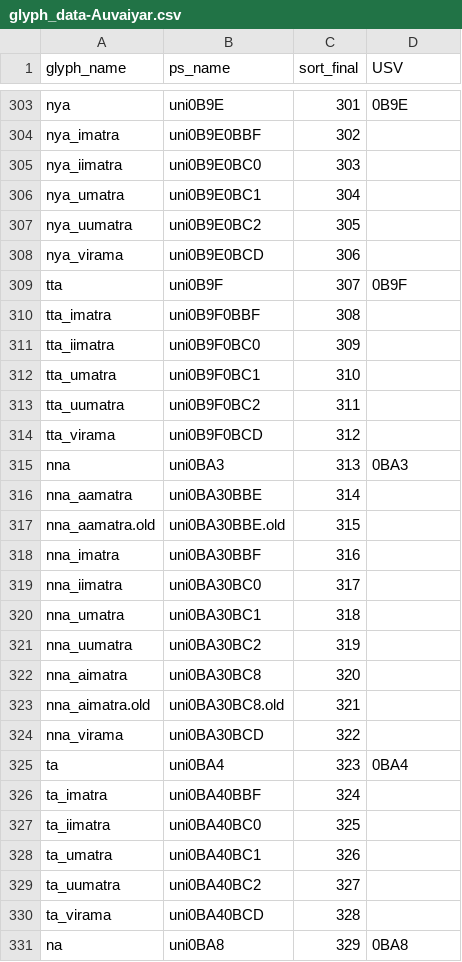
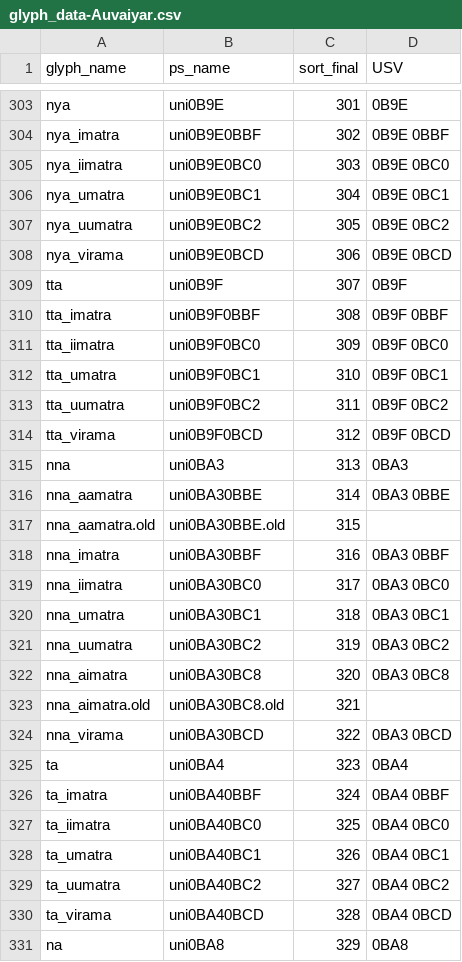
Before and after one commit to nlci/taml-font-thiruvalluvar, a CSV file: source/glyph_data-Auvaiyar.csv, drawn as a sheet; only a part is shown, gaps mark what is left out; the diff covers the shown part only; the diff names each change by its address in the sheet, - before the commit and + after, or states it on an @@ line.

```diff
--- a/source/glyph_data-Auvaiyar.csv
+++ b/source/glyph_data-Auvaiyar.csv
-D304 (USV): (empty)
+D304 (USV): 0B9E 0BBF
-D305 (USV): (empty)
+D305 (USV): 0B9E 0BC0
-D306 (USV): (empty)
+D306 (USV): 0B9E 0BC1
-D307 (USV): (empty)
+D307 (USV): 0B9E 0BC2
-D308 (USV): (empty)
+D308 (USV): 0B9E 0BCD
-D310 (USV): (empty)
+D310 (USV): 0B9F 0BBF
-D311 (USV): (empty)
+D311 (USV): 0B9F 0BC0
-D312 (USV): (empty)
+D312 (USV): 0B9F 0BC1
-D313 (USV): (empty)
+D313 (USV): 0B9F 0BC2
-D314 (USV): (empty)
+D314 (USV): 0B9F 0BCD
-D316 (USV): (empty)
+D316 (USV): 0BA3 0BBE
-D318 (USV): (empty)
+D318 (USV): 0BA3 0BBF
-D319 (USV): (empty)
+D319 (USV): 0BA3 0BC0
-D320 (USV): (empty)
+D320 (USV): 0BA3 0BC1
-D321 (USV): (empty)
+D321 (USV): 0BA3 0BC2
-D322 (USV): (empty)
+D322 (USV): 0BA3 0BC8
-D324 (USV): (empty)
+D324 (USV): 0BA3 0BCD
-D326 (USV): (empty)
+D326 (USV): 0BA4 0BBF
-D327 (USV): (empty)
+D327 (USV): 0BA4 0BC0
-D328 (USV): (empty)
+D328 (USV): 0BA4 0BC1
-D329 (USV): (empty)
+D329 (USV): 0BA4 0BC2
-D330 (USV): (empty)
+D330 (USV): 0BA4 0BCD
```
Also changed, not shown: 93 edited cells elsewhere in this file, source/glyph_data-ThiruValluvar.csv, source/glyph_data-Vaigai.csv, 2 other files.
